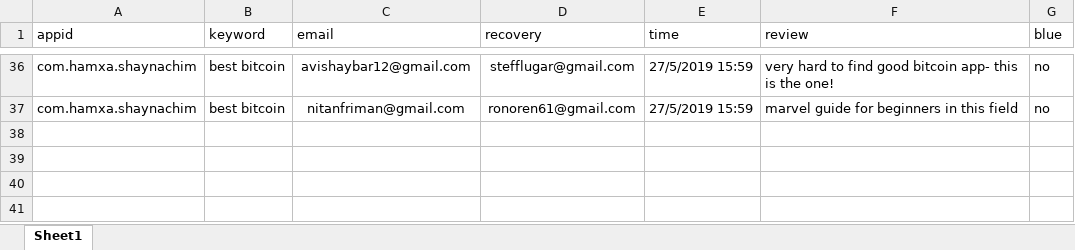
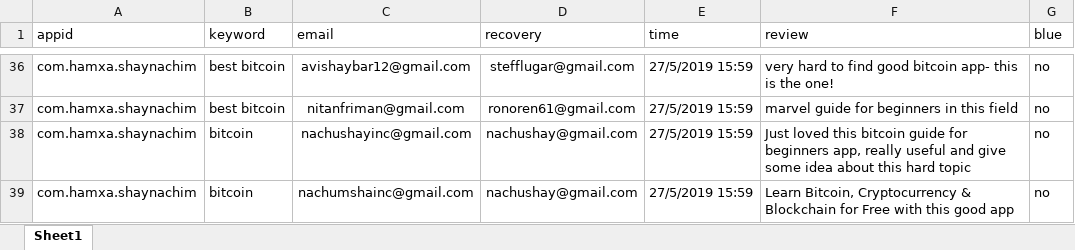
Before and after one commit to sugarderryfire/ReviewsProject, an Excel workbook: reviewdb.xlsx, sheet Sheet1, drawn as a sheet; only a part is shown, gaps mark what is left out; values as stored, in another font and other column widths than the file's, no borders; the diff names each change by its address in the sheet, - before the commit and + after, or states it on an @@ line.

Commit message:
Add files via upload

```diff
--- a/reviewdb.xlsx (sheet Sheet1)
+++ b/reviewdb.xlsx (sheet Sheet1)
+row 38: com.hamxa.shaynachim | bitcoin | nachushayinc@gmail.com | nachushay@gmail.com | 27/5/2019 15:59 | Just loved this bitcoin guide for beginners app, really useful and give some idea about this hard topic | no
+row 39: com.hamxa.shaynachim | bitcoin | nachumshainc@gmail.com | nachushay@gmail.com | 27/5/2019 15:59 | Learn Bitcoin, Cryptocurrency & Blockchain for Free with this good app | no
```
